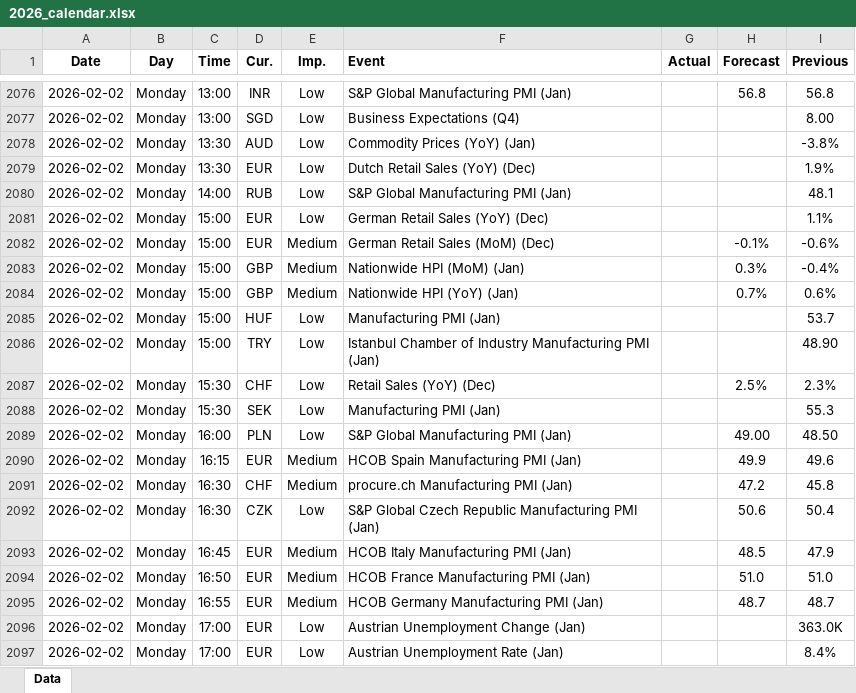
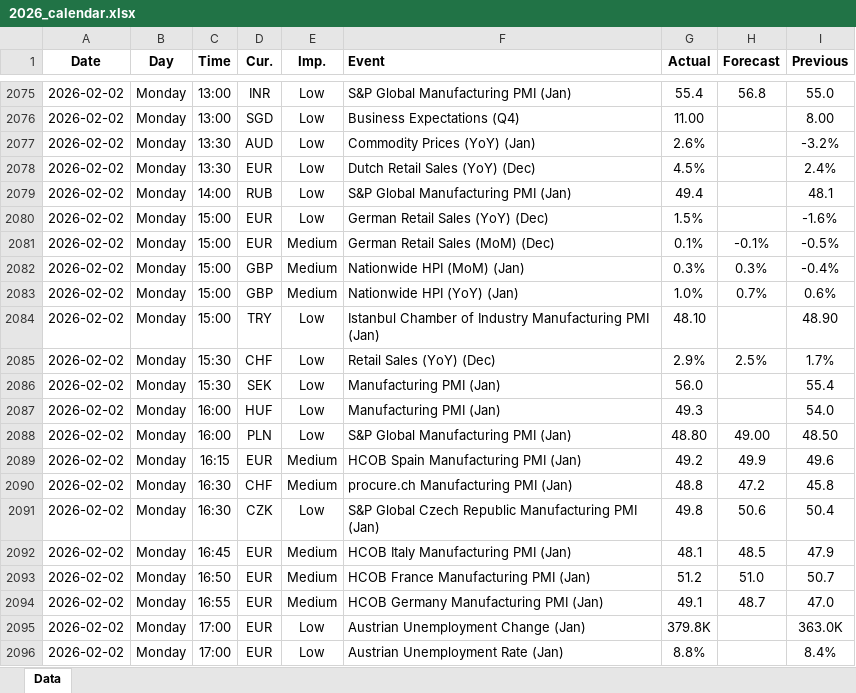
Before and after one commit to yiyousiow000814/XAUUSD-Calendar-Agent, an Excel workbook: data/Economic_Calendar/2026/2026_calendar.xlsx, sheet Data, drawn as a sheet; only a part is shown, gaps mark what is left out; values as stored, in another font and other column widths than the file's, no borders; removed rows and columns are numbered as before the commit, all else as after; the diff covers the shown part only; the diff names each change by its address in the sheet, - before the commit and + after, or states it on an @@ line.

```diff
--- a/data/Economic_Calendar/2026/2026_calendar.xlsx (sheet Data)
+++ b/data/Economic_Calendar/2026/2026_calendar.xlsx (sheet Data)
-G2075 (Actual): (empty)
+G2075 (Actual): 55.4
-I2075 (Previous): 56.8
+I2075 (Previous): 55.0
-G2076 (Actual): (empty)
+G2076 (Actual): 11.00
-G2077 (Actual): (empty)
+G2077 (Actual): 2.6%
-I2077 (Previous): -3.8%
+I2077 (Previous): -3.2%
-G2078 (Actual): (empty)
+G2078 (Actual): 4.5%
-I2078 (Previous): 1.9%
+I2078 (Previous): 2.4%
-G2079 (Actual): (empty)
+G2079 (Actual): 49.4
-G2080 (Actual): (empty)
+G2080 (Actual): 1.5%
-I2080 (Previous): 1.1%
+I2080 (Previous): -1.6%
-G2081 (Actual): (empty)
+G2081 (Actual): 0.1%
-I2081 (Previous): -0.6%
+I2081 (Previous): -0.5%
-G2082 (Actual): (empty)
+G2082 (Actual): 0.3%
-G2083 (Actual): (empty)
+G2083 (Actual): 1.0%
-row 2085: 2026-02-02 | Monday | 15:00 | HUF | Low | Manufacturing PMI (Jan) |  |  | 53.7
-G2084 (Actual): (empty)
+G2084 (Actual): 48.10
-G2085 (Actual): (empty)
+G2085 (Actual): 2.9%
-I2085 (Previous): 2.3%
+I2085 (Previous): 1.7%
-G2086 (Actual): (empty)
+G2086 (Actual): 56.0
-I2086 (Previous): 55.3
+I2086 (Previous): 55.4
+row 2087: 2026-02-02 | Monday | 16:00 | HUF | Low | Manufacturing PMI (Jan) | 49.3 |  | 54.0
-G2088 (Actual): (empty)
+G2088 (Actual): 48.80
-G2089 (Actual): (empty)
+G2089 (Actual): 49.2
-G2090 (Actual): (empty)
+G2090 (Actual): 48.8
-G2091 (Actual): (empty)
+G2091 (Actual): 49.8
-G2092 (Actual): (empty)
+G2092 (Actual): 48.1
-G2093 (Actual): (empty)
+G2093 (Actual): 51.2
-I2093 (Previous): 51.0
+I2093 (Previous): 50.7
-G2094 (Actual): (empty)
+G2094 (Actual): 49.1
-I2094 (Previous): 48.7
+I2094 (Previous): 47.0
-G2095 (Actual): (empty)
+G2095 (Actual): 379.8K
-G2096 (Actual): (empty)
+G2096 (Actual): 8.8%
```
Also changed, not shown: 16 added rows, 10 removed rows, 63 edited cells and cell formats elsewhere in this sheet, 2 other files.
